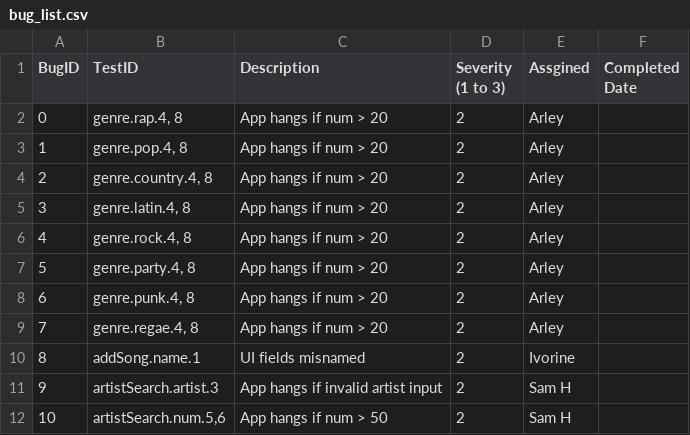
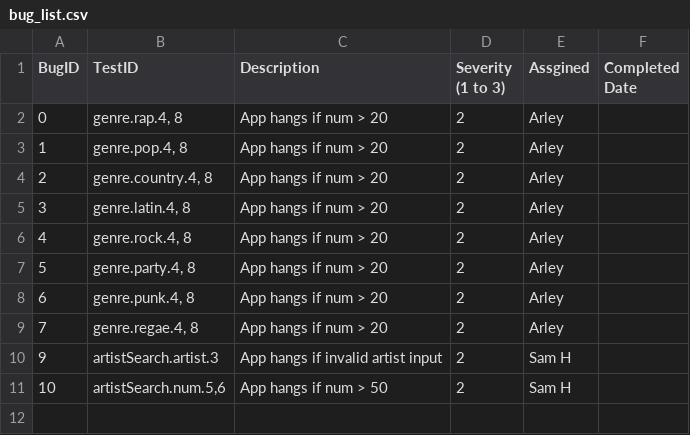
Before and after one commit to samuelhar/muselist, a CSV file: documentation/bug_list.csv, drawn as a sheet; the diff names each change by its address in the sheet, - before the commit and + after, or states it on an @@ line.

```diff
--- a/documentation/bug_list.csv
+++ b/documentation/bug_list.csv
-row 10: 8 | addSong.name.1 | UI fields misnamed | 2 | Ivorine
```
Also changed, not shown: documentation/test_plan.csv.
